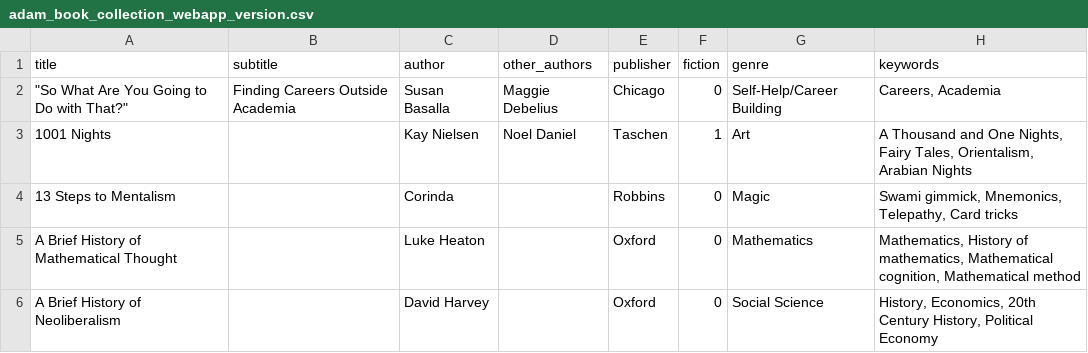
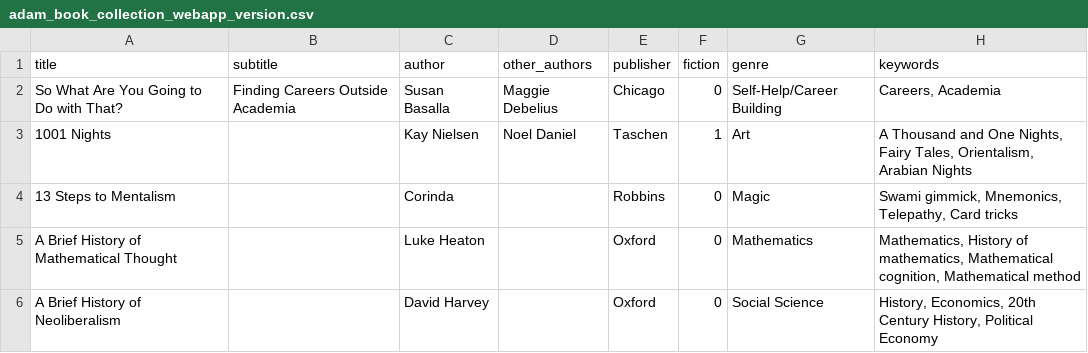
Before and after one commit to AdamHauptfeld/adambookcollection, a CSV file: adam_book_collection_webapp_version.csv, drawn as a sheet; only a part is shown; the diff names each change by its address in the sheet, - before the commit and + after, or states it on an @@ line.

Commit message:
Update adam_book_collection_webapp_version.csv

```diff
--- a/adam_book_collection_webapp_version.csv
+++ b/adam_book_collection_webapp_version.csv
-A2 (title): "So What Are You Going to Do with That?"
+A2 (title): So What Are You Going to Do with That?
```
